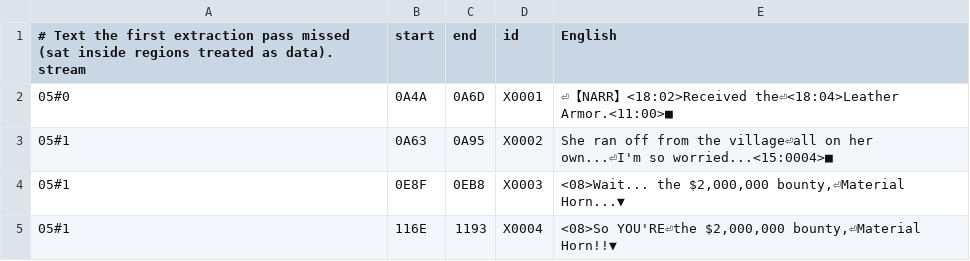
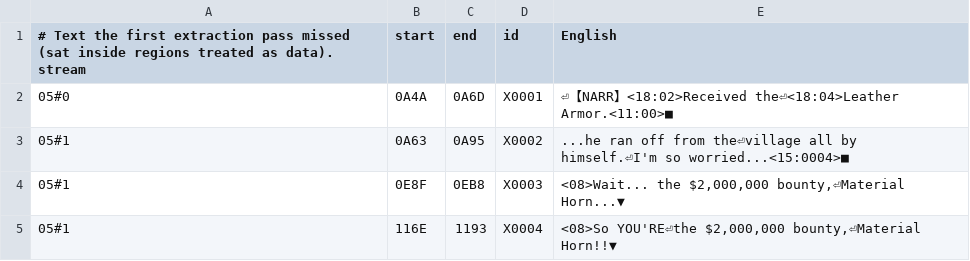
Before and after one commit to Netrunner12/Popful-Mail-SFC-English-Translation, a TSV file: patch/extra_msgs.tsv, drawn as a sheet; only a part is shown.

```diff
--- a/patch/extra_msgs.tsv
+++ b/patch/extra_msgs.tsv
@@ -2,3 +2,3 @@
 05#0	0A4A	0A6D	X0001	⏎【NARR】<18:02>Received the⏎<18:04>Leather Armor.<11:00>■
-05#1	0A63	0A95	X0002	She ran off from the village⏎all on her own...⏎I'm so worried...<15:0004>■
+05#1	0A63	0A95	X0002	...he ran off from the⏎village all by himself.⏎I'm so worried...<15:0004>■
 05#1	0E8F	0EB8	X0003	<08>Wait... the $2,000,000 bounty,⏎Material Horn...▼
```
Also changed, not shown: patch/condensed.tsv, patch/overrides.tsv, 2 other files.
